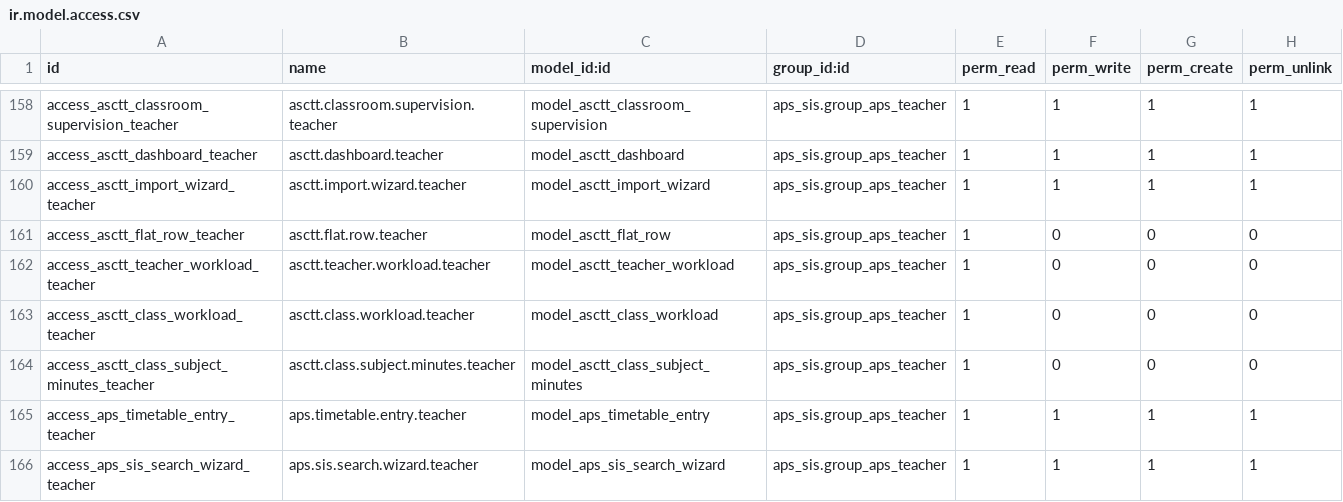
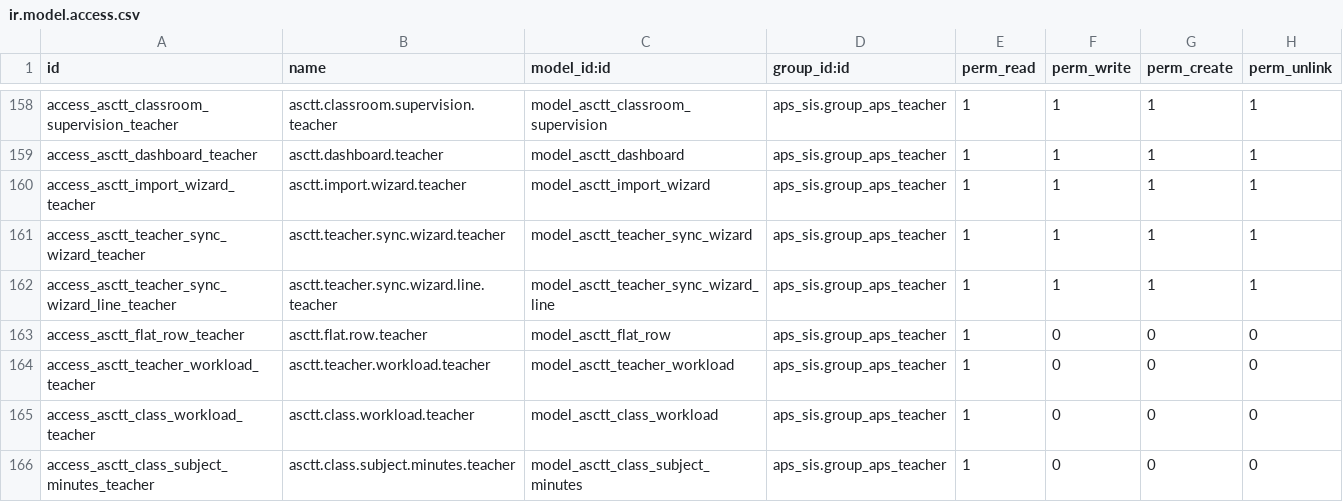
Before and after one commit to agrogers/aps_sis, a CSV file: security/ir.model.access.csv, drawn as a sheet; only a part is shown, gaps mark what is left out; the shorter side is filled out with more unchanged rows; the diff names each change by its address in the sheet, - before the commit and + after, or states it on an @@ line.

Commit message:
Add aSc class teacher sync wizard
Compare and sync APEX class teacher assignments from aSc lessons, aggregating teacher and assistant roles and surfacing unmapped teachers or class mismatches. Open the wizard from the dashboard or after an import, using the import's effective date range.

```diff
--- a/security/ir.model.access.csv
+++ b/security/ir.model.access.csv
+row 161: access_asctt_teacher_sync_wizard_teacher | asctt.teacher.sync.wizard.teacher | model_asctt_teacher_sync_wizard | aps_sis.group_aps_teacher | 1 | 1 | 1 | 1
+row 162: access_asctt_teacher_sync_wizard_line_teacher | asctt.teacher.sync.wizard.line.teacher | model_asctt_teacher_sync_wizard_line | aps_sis.group_aps_teacher | 1 | 1 | 1 | 1
```
Also changed, not shown: 10 other files.
